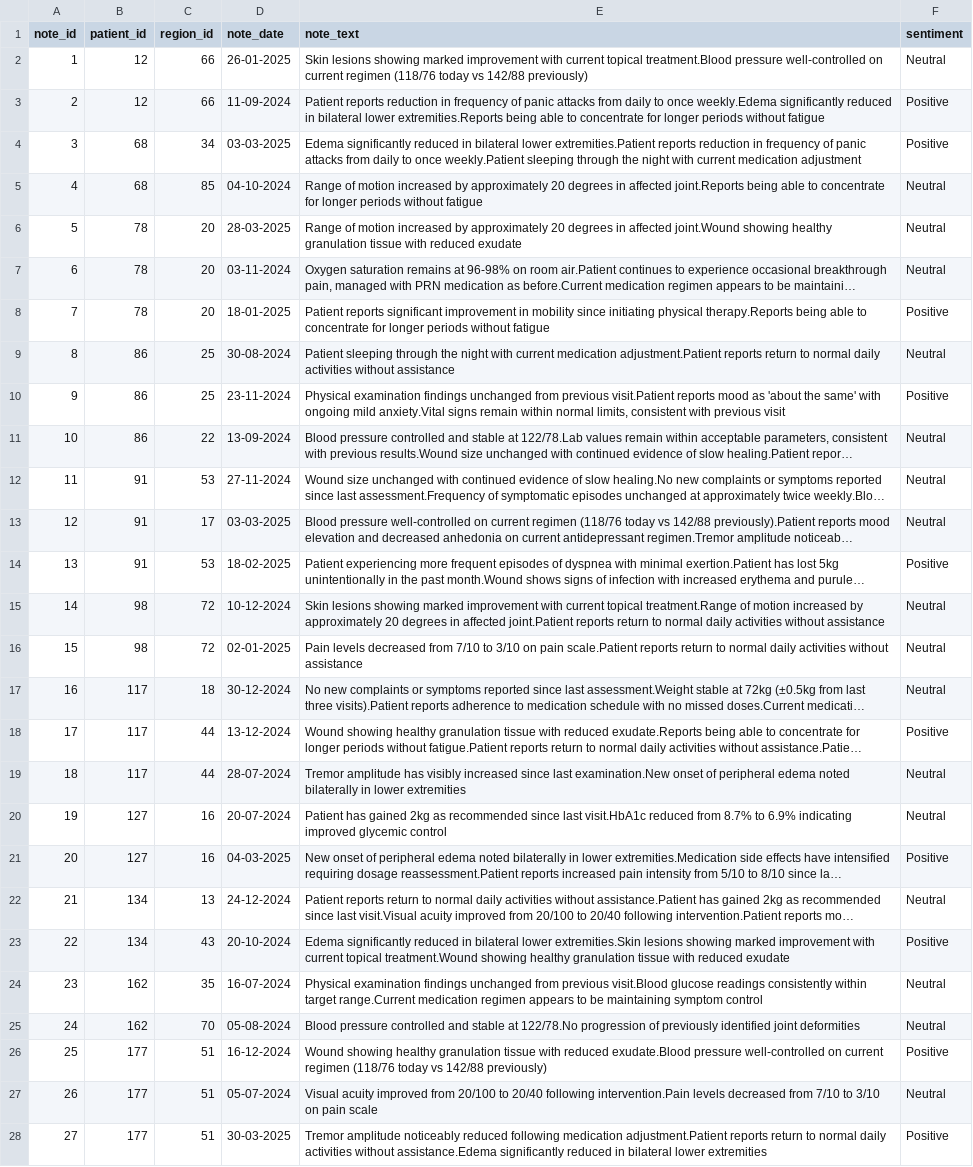
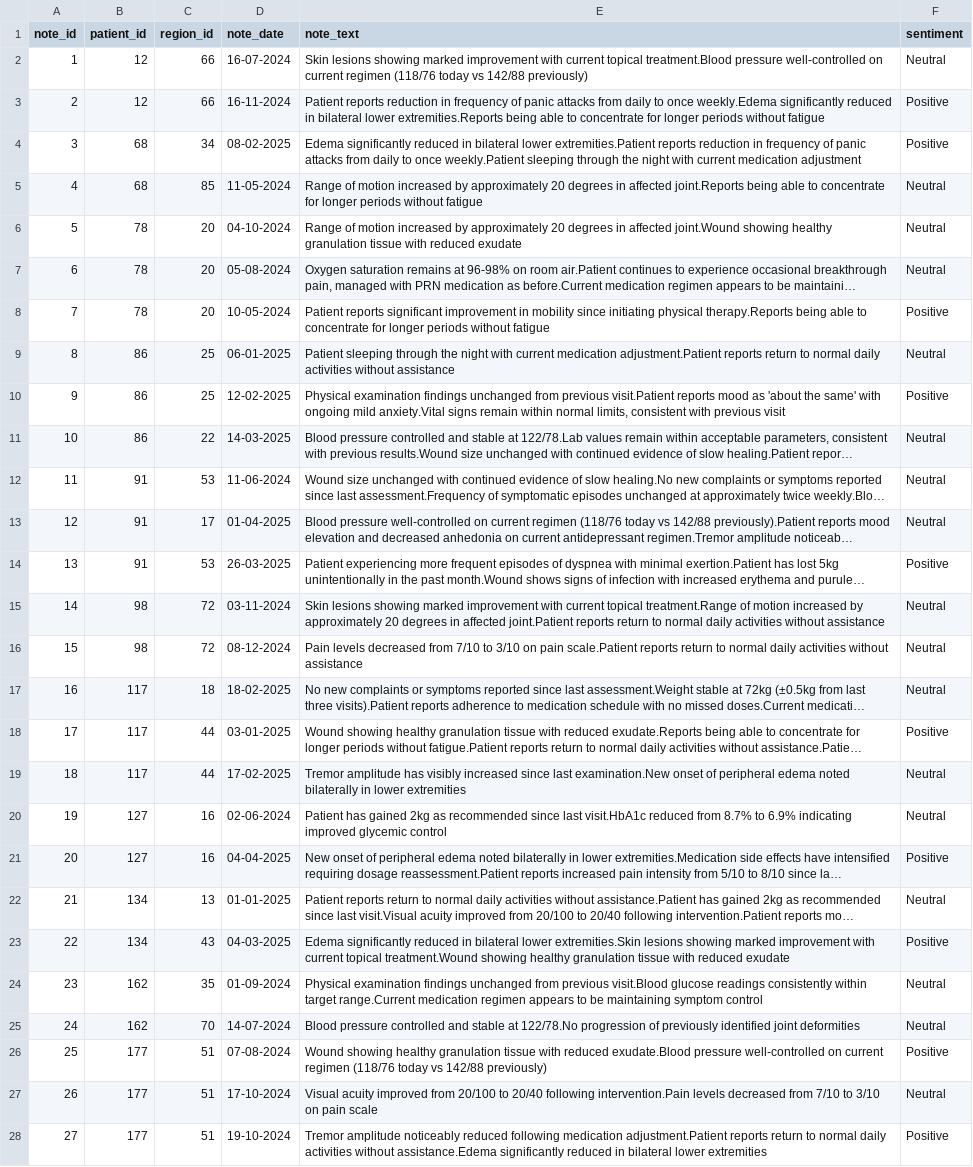
Before and after one commit to Pinaki19/Internship, a CSV file: sentiment_analysis_results.csv, drawn as a sheet; only a part is shown; long unchanged cells end in …; the diff covers the shown part only; the diff names each change by its address in the sheet, - before the commit and + after, or states it on an @@ line.

```diff
--- a/sentiment_analysis_results.csv
+++ b/sentiment_analysis_results.csv
-D2 (note_date): 26-01-2025
+D2 (note_date): 16-07-2024
-D3 (note_date): 11-09-2024
+D3 (note_date): 16-11-2024
-D4 (note_date): 03-03-2025
+D4 (note_date): 08-02-2025
-D5 (note_date): 04-10-2024
+D5 (note_date): 11-05-2024
-D6 (note_date): 28-03-2025
+D6 (note_date): 04-10-2024
-D7 (note_date): 03-11-2024
+D7 (note_date): 05-08-2024
-D8 (note_date): 18-01-2025
+D8 (note_date): 10-05-2024
-D9 (note_date): 30-08-2024
+D9 (note_date): 06-01-2025
-D10 (note_date): 23-11-2024
+D10 (note_date): 12-02-2025
-D11 (note_date): 13-09-2024
+D11 (note_date): 14-03-2025
-D12 (note_date): 27-11-2024
+D12 (note_date): 11-06-2024
-D13 (note_date): 03-03-2025
+D13 (note_date): 01-04-2025
-D14 (note_date): 18-02-2025
+D14 (note_date): 26-03-2025
-D15 (note_date): 10-12-2024
+D15 (note_date): 03-11-2024
-D16 (note_date): 02-01-2025
+D16 (note_date): 08-12-2024
-D17 (note_date): 30-12-2024
+D17 (note_date): 18-02-2025
-D18 (note_date): 13-12-2024
+D18 (note_date): 03-01-2025
-D19 (note_date): 28-07-2024
+D19 (note_date): 17-02-2025
-D20 (note_date): 20-07-2024
+D20 (note_date): 02-06-2024
-D21 (note_date): 04-03-2025
+D21 (note_date): 04-04-2025
-D22 (note_date): 24-12-2024
+D22 (note_date): 01-01-2025
-D23 (note_date): 20-10-2024
+D23 (note_date): 04-03-2025
-D24 (note_date): 16-07-2024
+D24 (note_date): 01-09-2024
-D25 (note_date): 05-08-2024
+D25 (note_date): 14-07-2024
-D26 (note_date): 16-12-2024
+D26 (note_date): 07-08-2024
-D27 (note_date): 05-07-2024
+D27 (note_date): 17-10-2024
-D28 (note_date): 30-03-2025
+D28 (note_date): 19-10-2024
```
Also changed, not shown: 114 edited cells elsewhere in this file, 8 other files.
